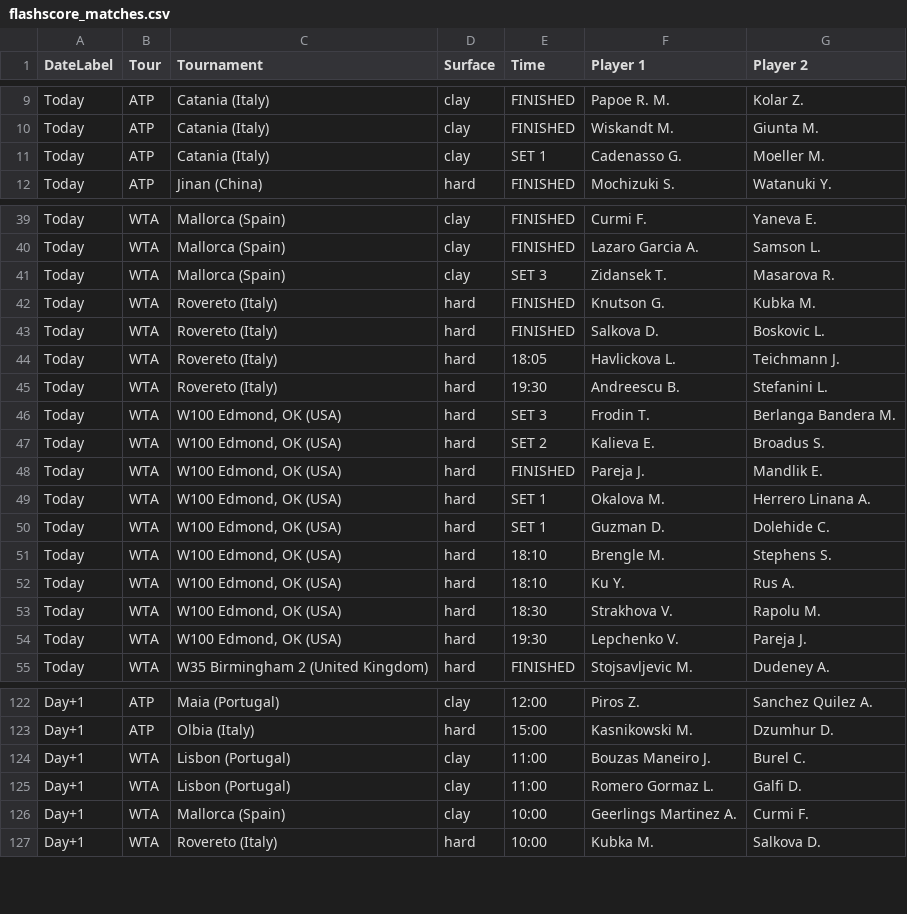
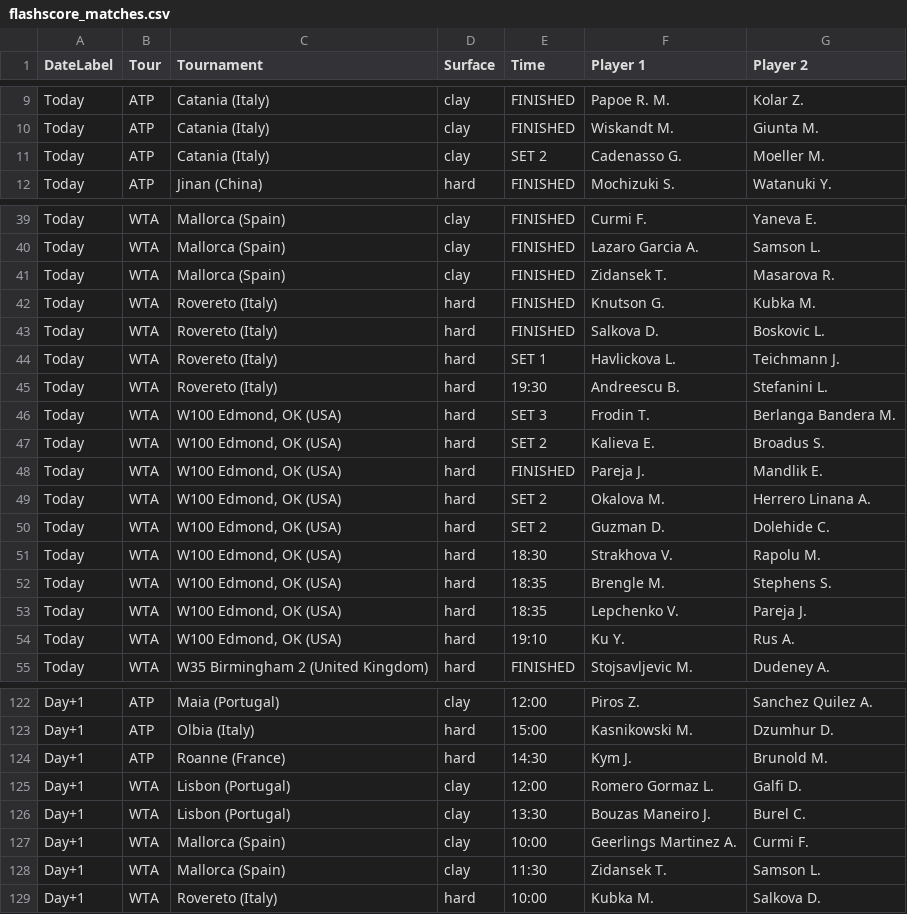
Before and after one commit to rajnakviliam/tennis-surface-elo, a CSV file: flashscore_matches.csv, drawn as a sheet; only a part is shown, gaps mark what is left out; the diff covers the shown part only.

Commit message:
Update Flashscore data: flashscore_matches.csv

```diff
--- a/flashscore_matches.csv
+++ b/flashscore_matches.csv
@@ -10,3 +10,3 @@ Today;ATP;Catania (Italy);clay;FINISHED;Papoe R. M.;Kolar Z.
 Today;ATP;Catania (Italy);clay;FINISHED;Wiskandt M.;Giunta M.
-Today;ATP;Catania (Italy);clay;SET 1;Cadenasso G.;Moeller M.
+Today;ATP;Catania (Italy);clay;SET 2;Cadenasso G.;Moeller M.
 Today;ATP;Jinan (China);hard;FINISHED;Mochizuki S.;Watanuki Y.
@@ -40,6 +40,6 @@ Today;WTA;Mallorca (Spain);clay;FINISHED;Curmi F.;Yaneva E.
 Today;WTA;Mallorca (Spain);clay;FINISHED;Lazaro Garcia A.;Samson L.
-Today;WTA;Mallorca (Spain);clay;SET 3;Zidansek T.;Masarova R.
+Today;WTA;Mallorca (Spain);clay;FINISHED;Zidansek T.;Masarova R.
 Today;WTA;Rovereto (Italy);hard;FINISHED;Knutson G.;Kubka M.
 Today;WTA;Rovereto (Italy);hard;FINISHED;Salkova D.;Boskovic L.
-Today;WTA;Rovereto (Italy);hard;18:05;Havlickova L.;Teichmann J.
+Today;WTA;Rovereto (Italy);hard;SET 1;Havlickova L.;Teichmann J.
 Today;WTA;Rovereto (Italy);hard;19:30;Andreescu B.;Stefanini L.
@@ -48,8 +48,8 @@ Today;WTA;W100 Edmond, OK (USA);hard;SET 2;Kalieva E.;Broadus S.
 Today;WTA;W100 Edmond, OK (USA);hard;FINISHED;Pareja J.;Mandlik E.
-Today;WTA;W100 Edmond, OK (USA);hard;SET 1;Okalova M.;Herrero Linana A.
-Today;WTA;W100 Edmond, OK (USA);hard;SET 1;Guzman D.;Dolehide C.
-Today;WTA;W100 Edmond, OK (USA);hard;18:10;Brengle M.;Stephens S.
-Today;WTA;W100 Edmond, OK (USA);hard;18:10;Ku Y.;Rus A.
+Today;WTA;W100 Edmond, OK (USA);hard;SET 2;Okalova M.;Herrero Linana A.
+Today;WTA;W100 Edmond, OK (USA);hard;SET 2;Guzman D.;Dolehide C.
 Today;WTA;W100 Edmond, OK (USA);hard;18:30;Strakhova V.;Rapolu M.
-Today;WTA;W100 Edmond, OK (USA);hard;19:30;Lepchenko V.;Pareja J.
+Today;WTA;W100 Edmond, OK (USA);hard;18:35;Brengle M.;Stephens S.
+Today;WTA;W100 Edmond, OK (USA);hard;18:35;Lepchenko V.;Pareja J.
+Today;WTA;W100 Edmond, OK (USA);hard;19:10;Ku Y.;Rus A.
 Today;WTA;W35 Birmingham 2 (United Kingdom);hard;FINISHED;Stojsavljevic M.;Dudeney A.
@@ -123,5 +123,7 @@ Day+1;ATP;Maia (Portugal);clay;12:00;Piros Z.;Sanchez Quilez A.
 Day+1;ATP;Olbia (Italy);hard;15:00;Kasnikowski M.;Dzumhur D.
-Day+1;WTA;Lisbon (Portugal);clay;11:00;Bouzas Maneiro J.;Burel C.
-Day+1;WTA;Lisbon (Portugal);clay;11:00;Romero Gormaz L.;Galfi D.
+Day+1;ATP;Roanne (France);hard;14:30;Kym J.;Brunold M.
+Day+1;WTA;Lisbon (Portugal);clay;12:00;Romero Gormaz L.;Galfi D.
+Day+1;WTA;Lisbon (Portugal);clay;13:30;Bouzas Maneiro J.;Burel C.
 Day+1;WTA;Mallorca (Spain);clay;10:00;Geerlings Martinez A.;Curmi F.
+Day+1;WTA;Mallorca (Spain);clay;11:30;Zidansek T.;Samson L.
 Day+1;WTA;Rovereto (Italy);hard;10:00;Kubka M.;Salkova D.
```
Also changed, not shown: 6 edited cells elsewhere in this file.
